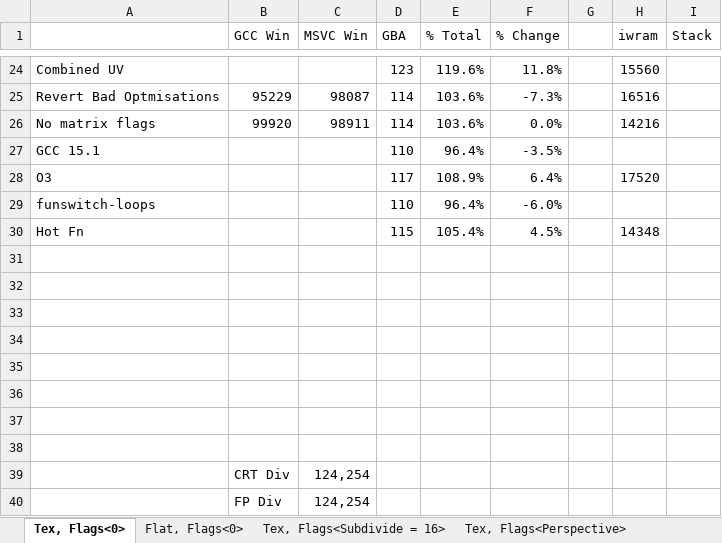
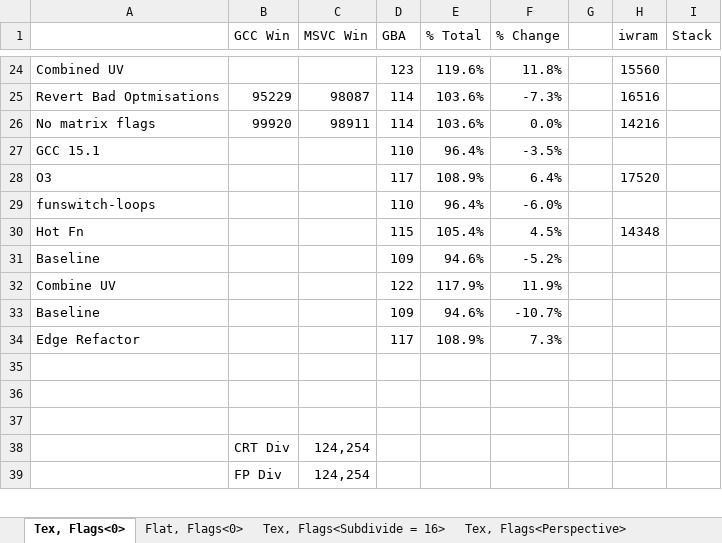
Before and after one commit to doomhack/Potato3d, an Excel workbook: P3DBenchmark/Performance.xlsx, sheet Tex, Flags<0>, drawn as a sheet; only a part is shown, gaps mark what is left out; values as stored, in another font and other column widths than the file's, no borders; removed rows and columns are numbered as before the commit, all else as after; the diff names each change by its address in the sheet, - before the commit and + after, or states it on an @@ line.

```diff
--- a/P3DBenchmark/Performance.xlsx (sheet Tex, Flags<0>)
+++ b/P3DBenchmark/Performance.xlsx (sheet Tex, Flags<0>)
-row 31: (empty)
+row 31: Baseline |  |  | 109 | 94.6% | -5.2%
-row 32: (empty)
+row 32: Combine UV |  |  | 122 | 117.9% | 11.9%
-row 33: (empty)
+row 33: Baseline |  |  | 109 | 94.6% | -10.7%
-row 34: (empty)
+row 34: Edge Refactor |  |  | 117 | 108.9% | 7.3%
-row 35: (empty)
```
Also changed, not shown: sheet Flat, Flags<0>, sheet V1, 35 other files.
